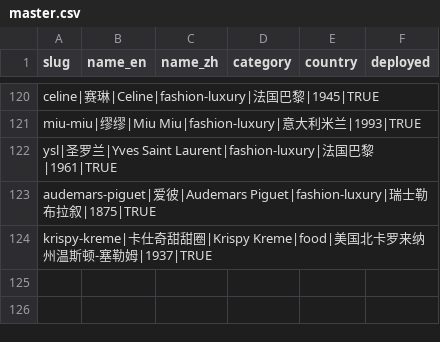
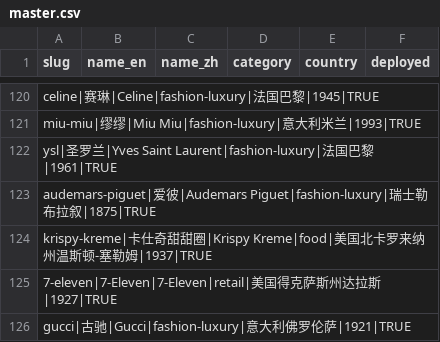
Before and after one commit to wqf2956041-star/pinpai-ai-in, a CSV file: master.csv, drawn as a sheet; only a part is shown, gaps mark what is left out.

Commit message:
batch add 2 brands: 7-Eleven, Gucci

```diff
--- a/master.csv
+++ b/master.csv
@@ -124 +124,3 @@ audemars-piguet|爱彼|Audemars Piguet|fashion-luxury|瑞士勒布拉叙|1875|TR
 krispy-kreme|卡仕奇甜甜圈|Krispy Kreme|food|美国北卡罗来纳州温斯顿-塞勒姆|1937|TRUE
+7-eleven|7-Eleven|7-Eleven|retail|美国得克萨斯州达拉斯|1927|TRUE
+gucci|古驰|Gucci|fashion-luxury|意大利佛罗伦萨|1921|TRUE
```
Also changed, not shown: 7 other files.
